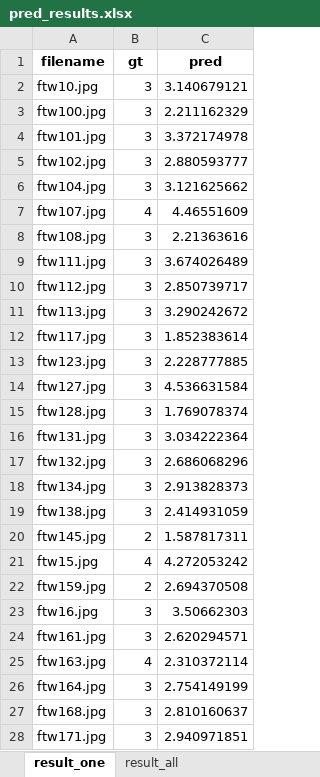
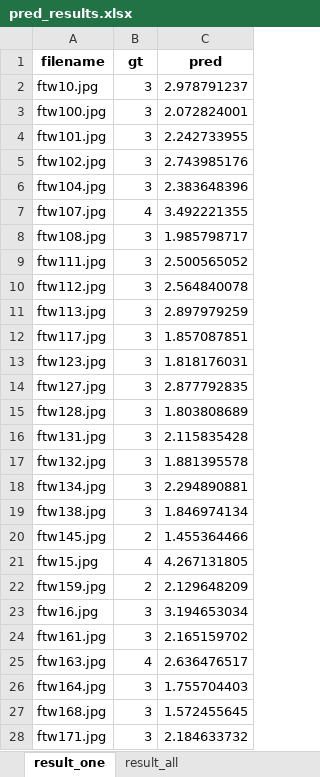
Before and after one commit to yyxxyy574/cv_project_FBP, an Excel workbook: results/user0-user7/pred_results.xlsx, sheet result_one, drawn as a sheet; only a part is shown; values as stored, in another font and other column widths than the file's, no borders; the diff covers the shown part only; the diff names each change by its address in the sheet, - before the commit and + after, or states it on an @@ line.

Commit message:
put all experiments' results without visualization

```diff
--- a/results/user0-user7/pred_results.xlsx (sheet result_one)
+++ b/results/user0-user7/pred_results.xlsx (sheet result_one)
-C2 (pred): 3.140679121
+C2 (pred): 2.978791237
-C3 (pred): 2.211162329
+C3 (pred): 2.072824001
-C4 (pred): 3.372174978
+C4 (pred): 2.242733955
-C5 (pred): 2.880593777
+C5 (pred): 2.743985176
-C6 (pred): 3.121625662
+C6 (pred): 2.383648396
-C7 (pred): 4.46551609
+C7 (pred): 3.492221355
-C8 (pred): 2.21363616
+C8 (pred): 1.985798717
-C9 (pred): 3.674026489
+C9 (pred): 2.500565052
-C10 (pred): 2.850739717
+C10 (pred): 2.564840078
-C11 (pred): 3.290242672
+C11 (pred): 2.897979259
-C12 (pred): 1.852383614
+C12 (pred): 1.857087851
-C13 (pred): 2.228777885
+C13 (pred): 1.818176031
-C14 (pred): 4.536631584
+C14 (pred): 2.877792835
-C15 (pred): 1.769078374
+C15 (pred): 1.803808689
-C16 (pred): 3.034222364
+C16 (pred): 2.115835428
-C17 (pred): 2.686068296
+C17 (pred): 1.881395578
-C18 (pred): 2.913828373
+C18 (pred): 2.294890881
-C19 (pred): 2.414931059
+C19 (pred): 1.846974134
-C20 (pred): 1.587817311
+C20 (pred): 1.455364466
-C21 (pred): 4.272053242
+C21 (pred): 4.267131805
-C22 (pred): 2.694370508
+C22 (pred): 2.129648209
-C23 (pred): 3.50662303
+C23 (pred): 3.194653034
-C24 (pred): 2.620294571
+C24 (pred): 2.165159702
-C25 (pred): 2.310372114
+C25 (pred): 2.636476517
-C26 (pred): 2.754149199
+C26 (pred): 1.755704403
-C27 (pred): 2.810160637
+C27 (pred): 1.572455645
-C28 (pred): 2.940971851
+C28 (pred): 2.184633732
```
Also changed, not shown: 1973 edited cells elsewhere in this sheet, sheet result_all, results/user0-user19/pred_results.xlsx, results/user0-user25/pred_results.xlsx, 37 other files.
